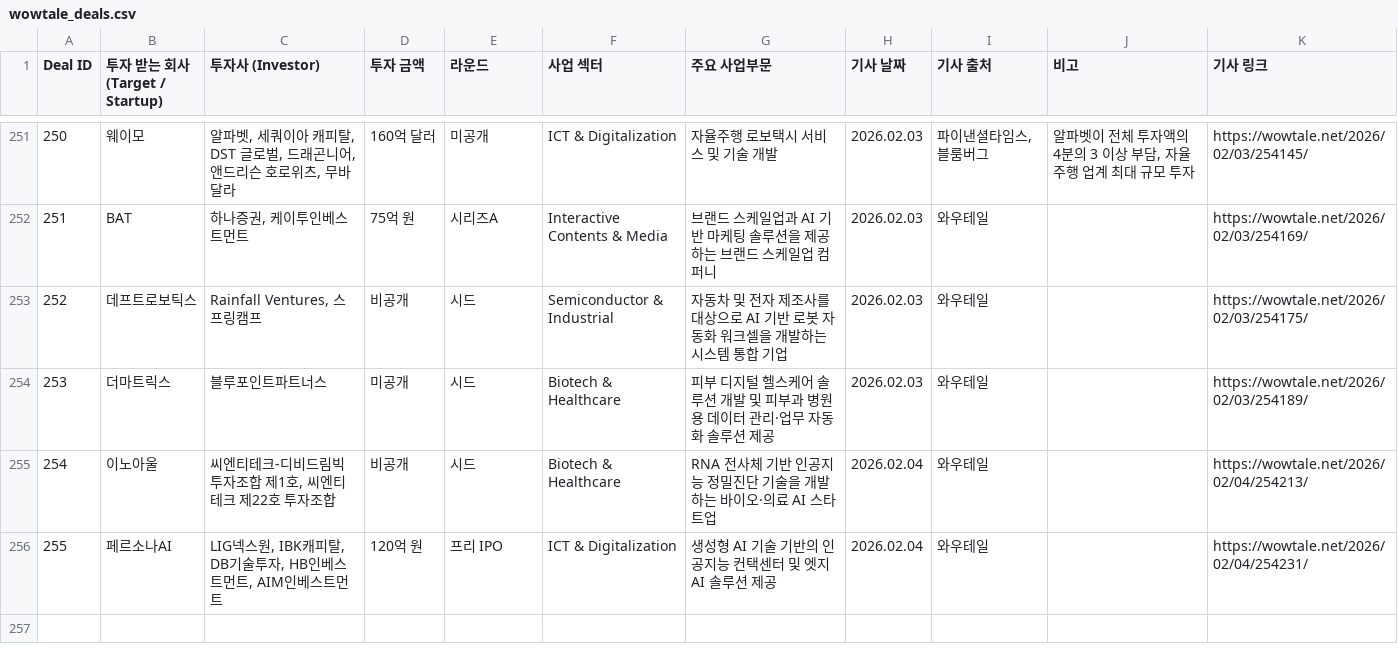
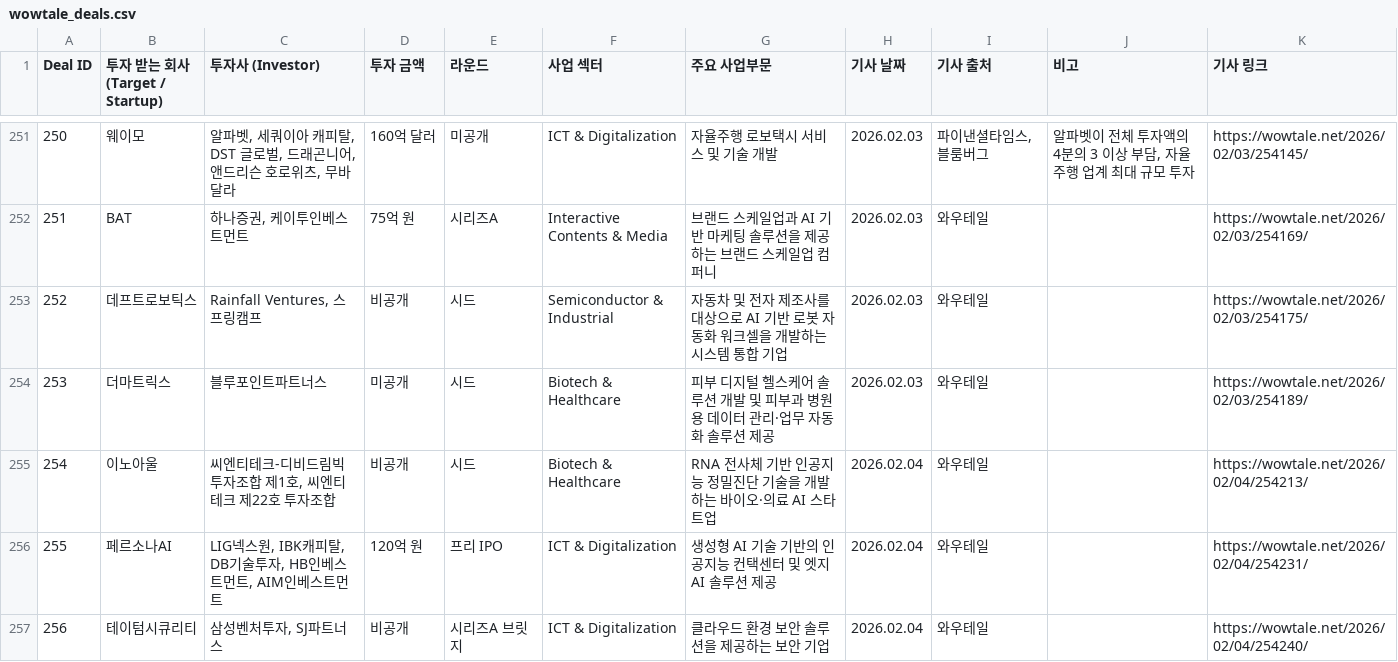
Before and after one commit to LFIntern/VC-News, a CSV file: wowtale_deals.csv, drawn as a sheet; only a part is shown, gaps mark what is left out.

```diff
--- a/wowtale_deals.csv
+++ b/wowtale_deals.csv
@@ -256 +256,2 @@ Deal ID,투자 받는 회사 (Target / Startup),투자사 (Investor),투자 금
 255,페르소나AI,"LIG넥스원, IBK캐피탈, DB기술투자, HB인베스트먼트, AIM인베스트먼트",120억 원,프리 IPO,ICT & Digitalization,생성형 AI 기술 기반의 인공지능 컨택센터 및 엣지 AI 솔루션 제공,2026.02.04,와우테일,,https://wowtale.net/2026/02/04/254231/
+256,테이텀시큐리티,"삼성벤처투자, SJ파트너스",비공개,시리즈A 브릿지,ICT & Digitalization,클라우드 환경 보안 솔루션을 제공하는 보안 기업,2026.02.04,와우테일,,https://wowtale.net/2026/02/04/254240/
```
Also changed, not shown: wowtale_latest.csv.
